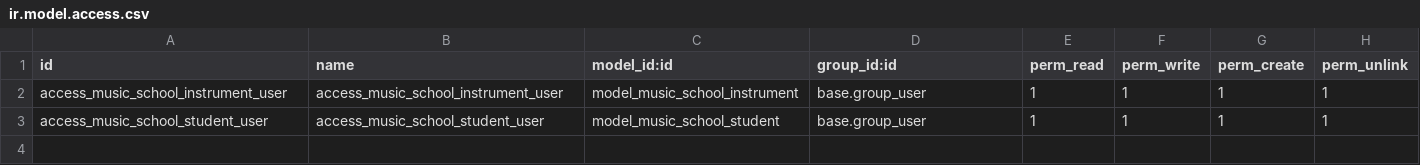
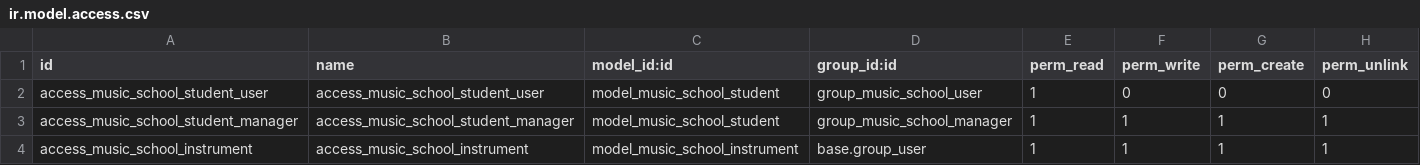
Before and after one commit to nachoserra-domatix/cursoaeodoo2025, a CSV file: music_school_dante_pereyra/security/ir.model.access.csv, drawn as a sheet.

```diff
--- a/music_school_dante_pereyra/security/ir.model.access.csv
+++ b/music_school_dante_pereyra/security/ir.model.access.csv
@@ -1,3 +1,4 @@
 id,name,model_id:id,group_id:id,perm_read,perm_write,perm_create,perm_unlink
-access_music_school_instrument_user,access_music_school_instrument_user,model_music_school_instrument,base.group_user,1,1,1,1
-access_music_school_student_user,access_music_school_student_user,model_music_school_student,base.group_user,1,1,1,1
+access_music_school_student_user,access_music_school_student_user,model_music_school_student,group_music_school_user,1,0,0,0
+access_music_school_student_manager,access_music_school_student_manager,model_music_school_student,group_music_school_manager,1,1,1,1
+access_music_school_instrument,access_music_school_instrument,model_music_school_instrument,base.group_user,1,1,1,1
```
Also changed, not shown: 9 other files.
